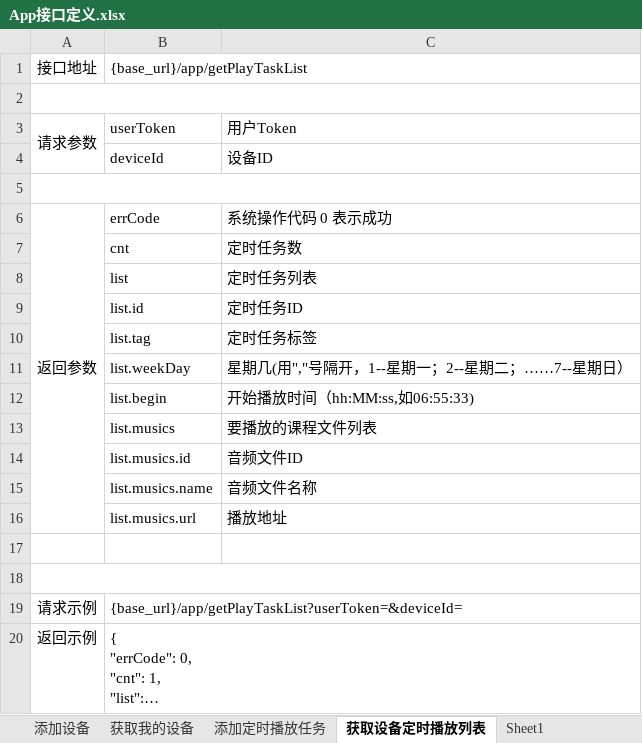
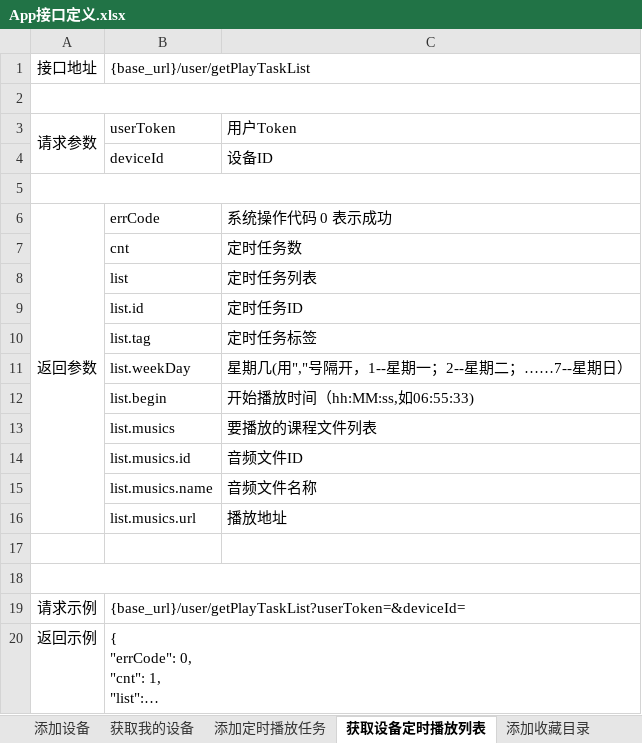
Before and after one commit to tangrufeng/guoxueji, an Excel workbook: doc/App接口定义.xlsx, sheet 获取设备定时播放列表, drawn as a sheet; long unchanged cells end in …; values as stored, in another font and other column widths than the file's, no borders; the diff names each change by its address in the sheet, - before the commit and + after, or states it on an @@ line.

```diff
--- a/doc/App接口定义.xlsx (sheet 获取设备定时播放列表)
+++ b/doc/App接口定义.xlsx (sheet 获取设备定时播放列表)
+sheet tab: 添加收藏目录
-B1: {base_url}/app/getPlayTaskList
+B1: {base_url}/user/getPlayTaskList
-B19: {base_url}/app/getPlayTaskList?userToken=&deviceId=
+B19: {base_url}/user/getPlayTaskList?userToken=&deviceId=
```
Also changed, not shown: sheet 获取我的设备, sheet 添加设备, sheet 获取分类课程列表, sheet 添加定时播放任务, other sheet tabs, 1 other file.
